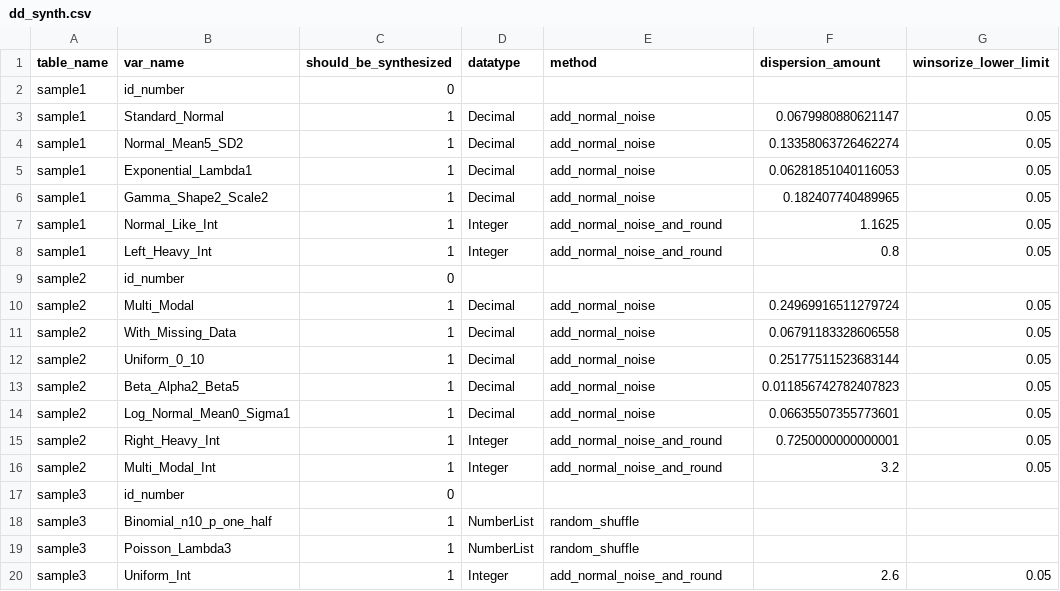
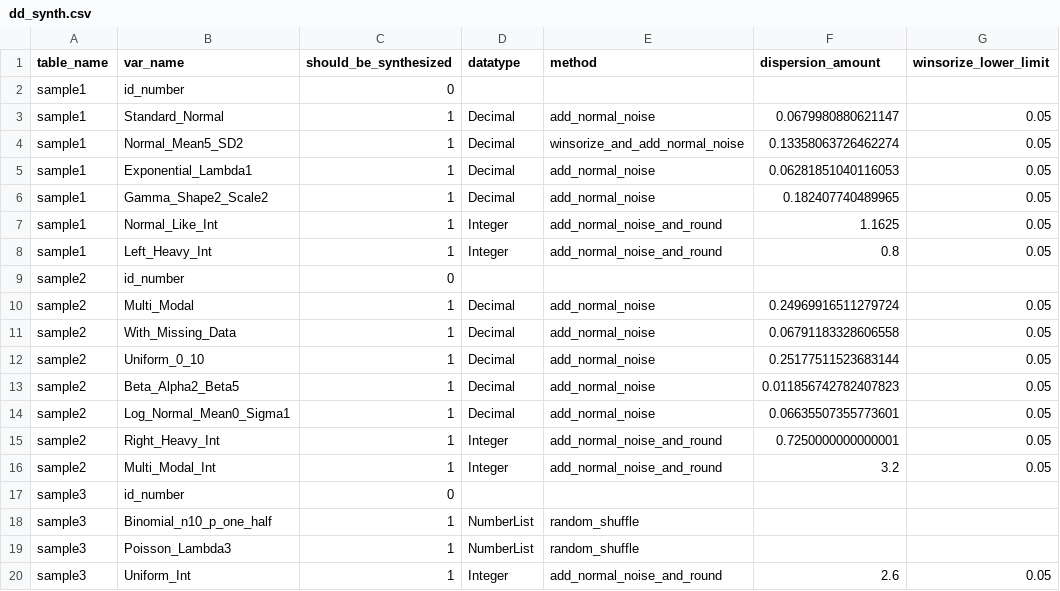
Before and after one commit to jameshenegan/synthesize-me, a CSV file: example-data/metadata/dd_synth.csv, drawn as a sheet; only a part is shown; the diff names each change by its address in the sheet, - before the commit and + after, or states it on an @@ line.

Commit message:
add 'winsorize_and_add_normal_noise' method

```diff
--- a/example-data/metadata/dd_synth.csv
+++ b/example-data/metadata/dd_synth.csv
-E4 (method): add_normal_noise
+E4 (method): winsorize_and_add_normal_noise
```
Also changed, not shown: example-data/output/sample1.csv, 4 other files.
